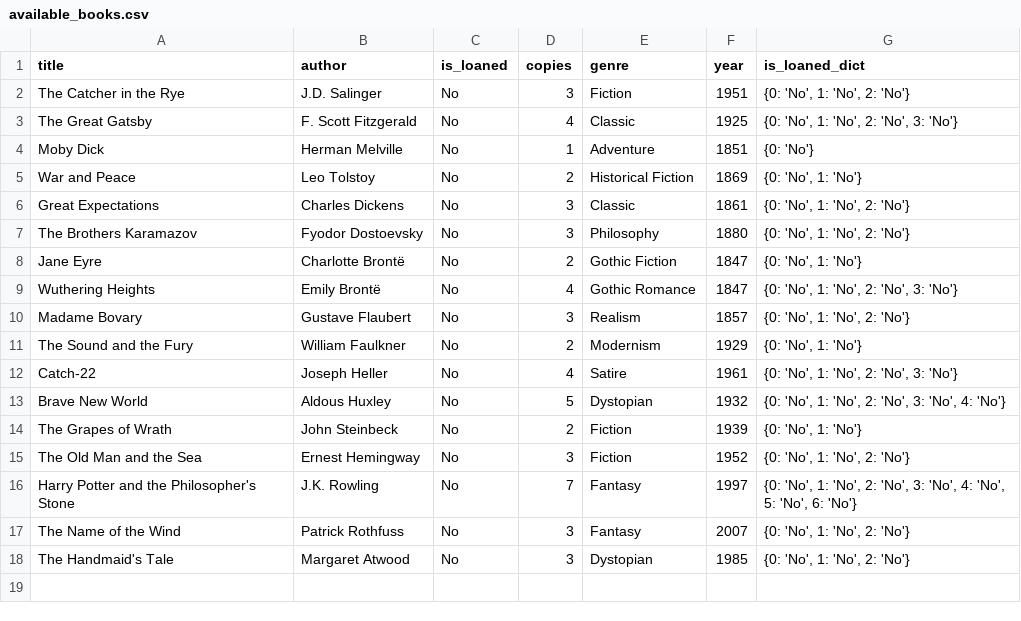
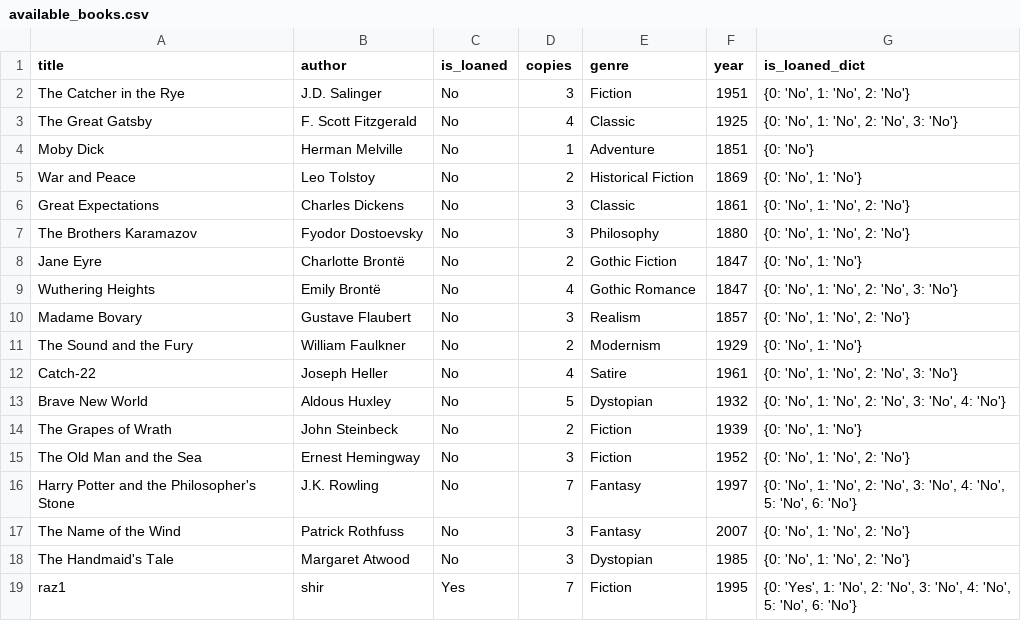
Before and after one commit to Raz99/A3_Library, a CSV file: data/available_books.csv, drawn as a sheet.

```diff
--- a/data/available_books.csv
+++ b/data/available_books.csv
@@ -18 +18,2 @@ The Name of the Wind,Patrick Rothfuss,No,3,Fantasy,2007,"{0: 'No', 1: 'No', 2: '
 The Handmaid's Tale,Margaret Atwood,No,3,Dystopian,1985,"{0: 'No', 1: 'No', 2: 'No'}"
+raz1,shir,Yes,7,Fiction,1995,"{0: 'Yes', 1: 'No', 2: 'No', 3: 'No', 4: 'No', 5: 'No', 6: 'No'}"
```
Also changed, not shown: 11 other files.
